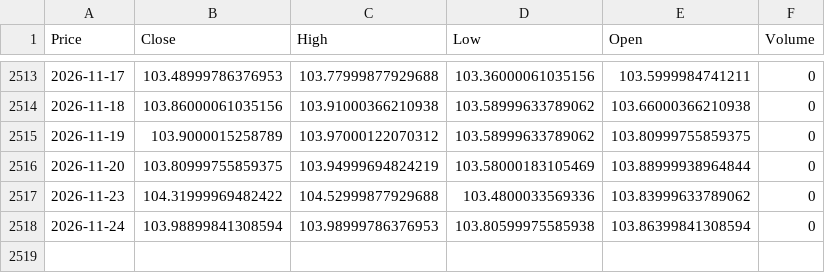
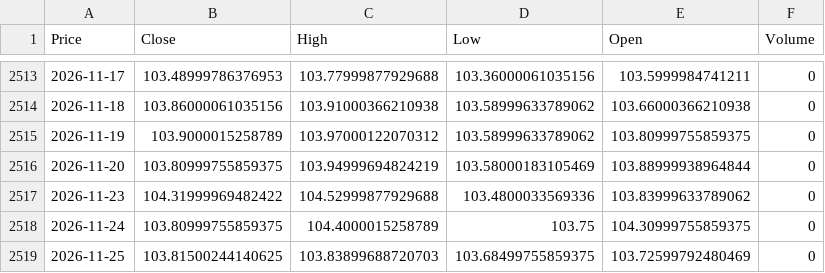
Before and after one commit to elielebos-ui/ai-trade-app, a CSV file: us_dollar_macro.csv, drawn as a sheet; only a part is shown, gaps mark what is left out; the diff names each change by its address in the sheet, - before the commit and + after, or states it on an @@ line.

```diff
--- a/us_dollar_macro.csv
+++ b/us_dollar_macro.csv
-B2518 (Close): 103.98899841308594
+B2518 (Close): 103.80999755859375
-C2518 (High): 103.98999786376953
+C2518 (High): 104.4000015258789
-D2518 (Low): 103.80599975585938
+D2518 (Low): 103.75
-E2518 (Open): 103.86399841308594
+E2518 (Open): 104.30999755859375
+row 2519: 2026-11-25 | 103.81500244140625 | 103.83899688720703 | 103.68499755859375 | 103.72599792480469 | 0
```
Also changed, not shown: crude_oil_features.csv, crude_oil_historical_data.csv, 9 other files.
